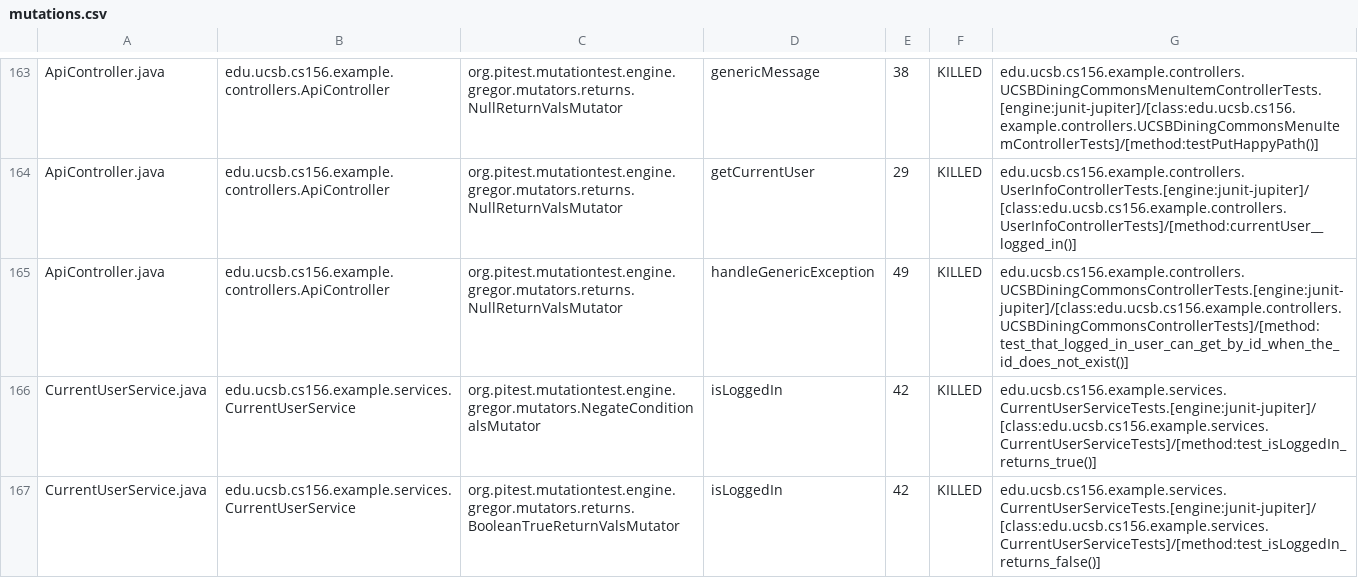
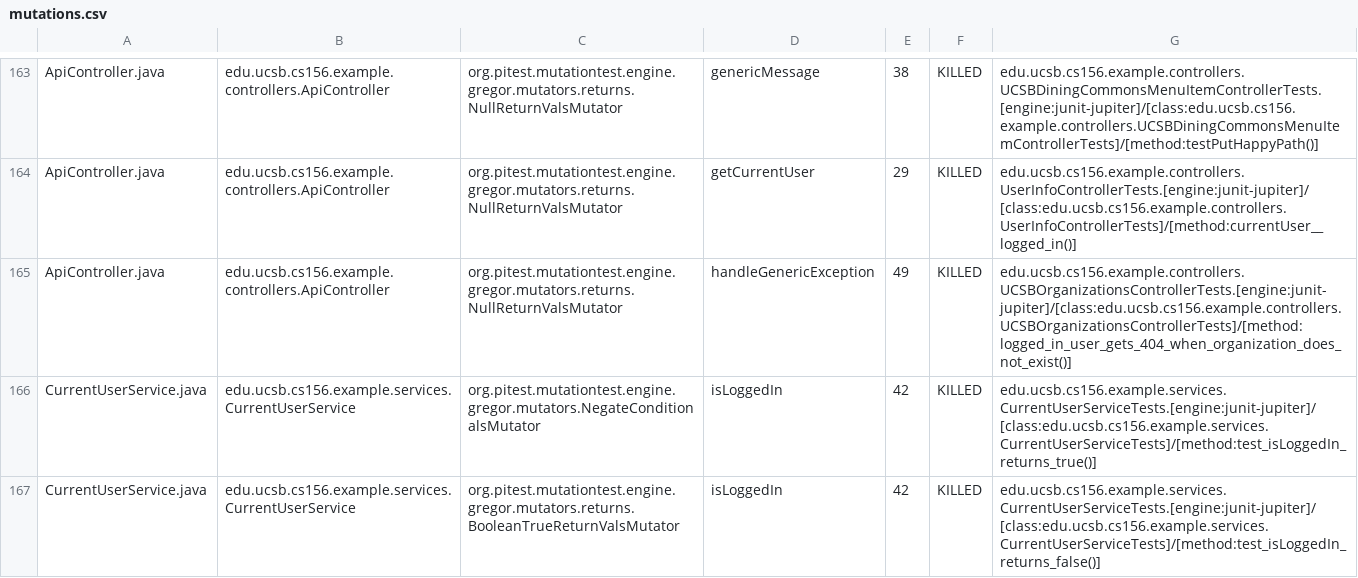
Before and after one commit to ucsb-cs156-f24/team02-f24-11, a CSV file: prs/107/pitest/mutations.csv, drawn as a sheet; only a part is shown, gaps mark what is left out.

Commit message:
Deploying to gh-pages from @ ucsb-cs156-f24/team02-f24-11@b945a7939d64fa90e2d72e8986a5f50c3ab1d882 🚀

```diff
--- a/prs/107/pitest/mutations.csv
+++ b/prs/107/pitest/mutations.csv
@@ -164,3 +164,3 @@ ApiController.java,edu.ucsb.cs156.example.controllers.ApiController,org.pitest.m
 ApiController.java,edu.ucsb.cs156.example.controllers.ApiController,org.pitest.mutationtest.engine.gregor.mutators.returns.NullReturnValsMutator,getCurrentUser,29,KILLED,edu.ucsb.cs156.example.controllers.UserInfoControllerTests.[engine:junit-jupiter]/[class:edu.ucsb.cs156.example.controllers.UserInfoControllerTests]/[method:currentUser__logged_in()]
-ApiController.java,edu.ucsb.cs156.example.controllers.ApiController,org.pitest.mutationtest.engine.gregor.mutators.returns.NullReturnValsMutator,handleGenericException,49,KILLED,edu.ucsb.cs156.example.controllers.UCSBDiningCommonsControllerTests.[engine:junit-jupiter]/[class:edu.ucsb.cs156.example.controllers.UCSBDiningCommonsControllerTests]/[method:test_that_logged_in_user_can_get_by_id_when_the_id_does_not_exist()]
+ApiController.java,edu.ucsb.cs156.example.controllers.ApiController,org.pitest.mutationtest.engine.gregor.mutators.returns.NullReturnValsMutator,handleGenericException,49,KILLED,edu.ucsb.cs156.example.controllers.UCSBOrganizationsControllerTests.[engine:junit-jupiter]/[class:edu.ucsb.cs156.example.controllers.UCSBOrganizationsControllerTests]/[method:logged_in_user_gets_404_when_organization_does_not_exist()]
 CurrentUserService.java,edu.ucsb.cs156.example.services.CurrentUserService,org.pitest.mutationtest.engine.gregor.mutators.NegateConditionalsMutator,isLoggedIn,42,KILLED,edu.ucsb.cs156.example.services.CurrentUserServiceTests.[engine:junit-jupiter]/[class:edu.ucsb.cs156.example.services.CurrentUserServiceTests]/[method:test_isLoggedIn_returns_true()]
```
Also changed, not shown: 17 other files.
